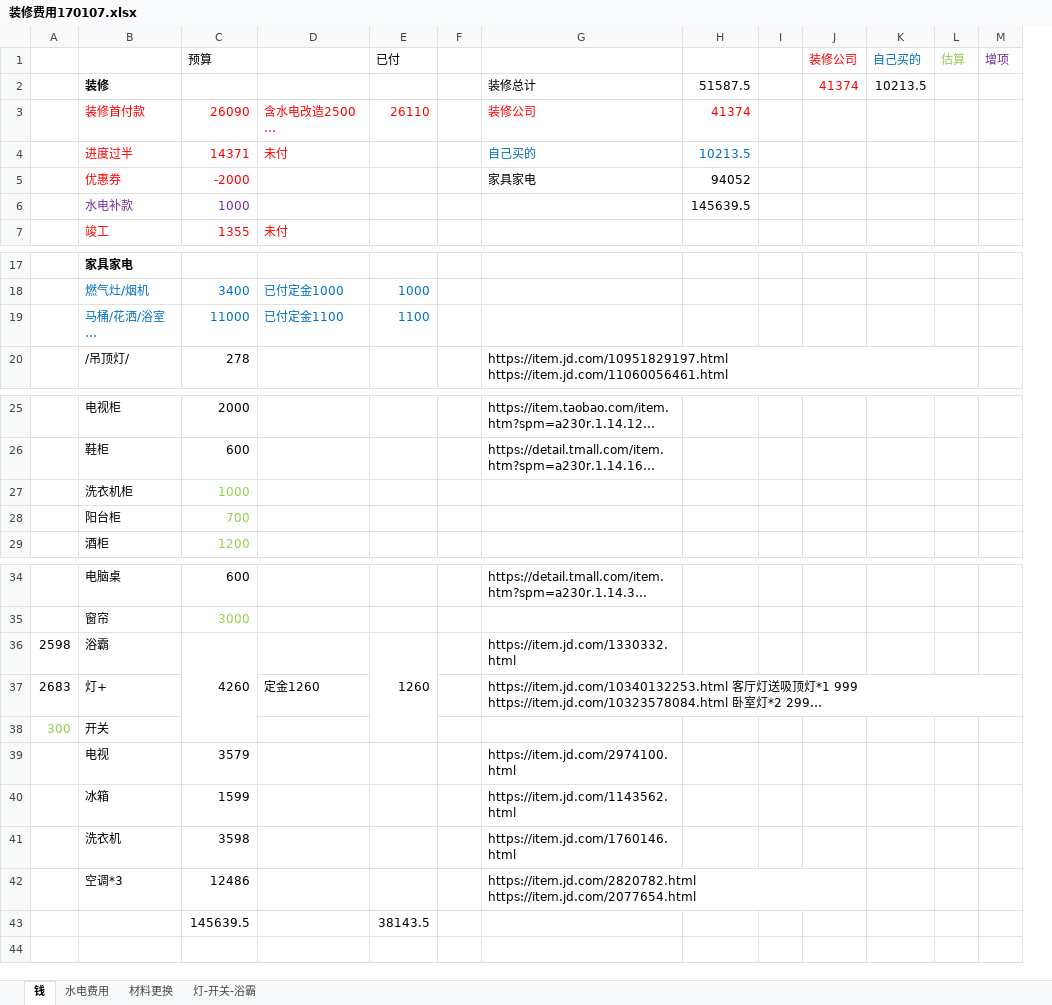
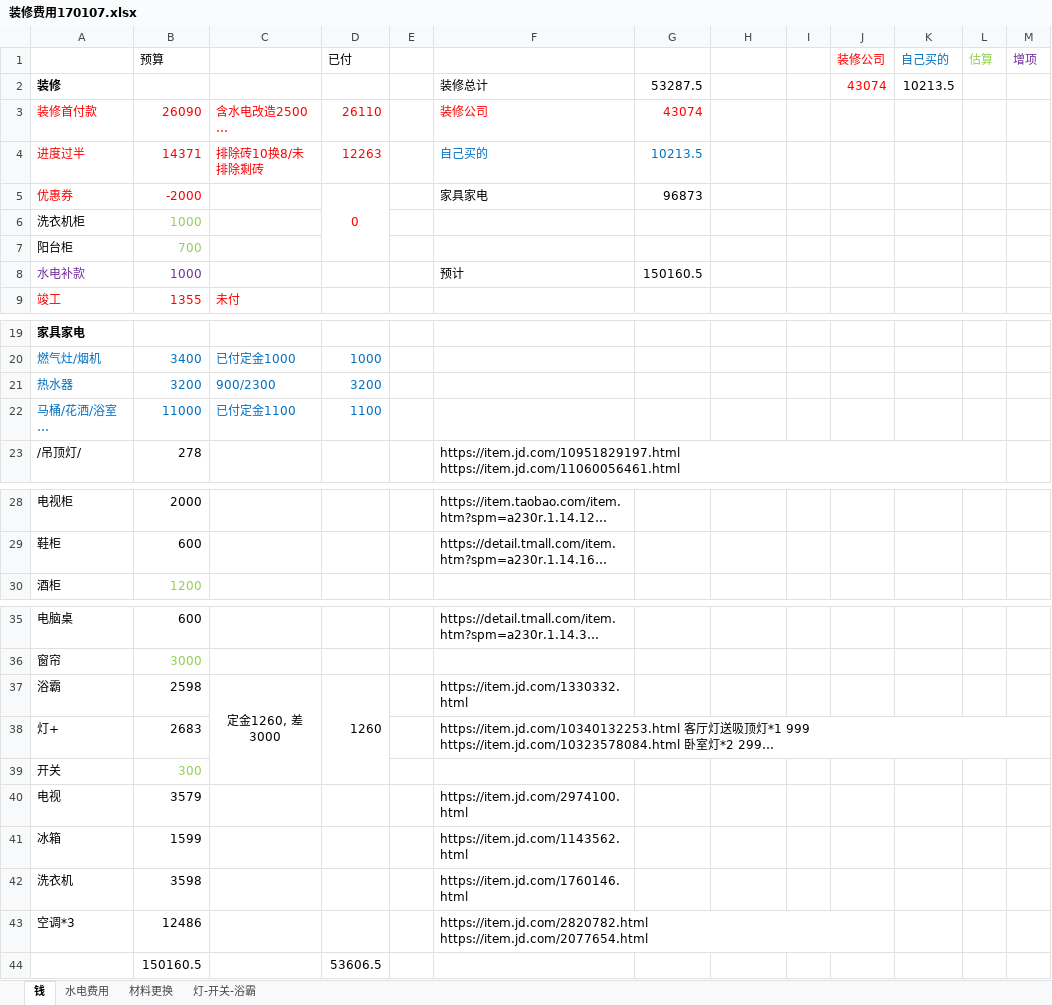
Before and after one commit to tboqi/tbqapps2, an Excel workbook: 装修费用170107.xlsx, sheet 钱, drawn as a sheet; only a part is shown, gaps mark what is left out; long unchanged cells end in …; values as stored, in another font and other column widths than the file's, no borders; removed rows and columns are numbered as before the commit, all else as after; the diff names each change by its address in the sheet, - before the commit and + after, or states it on an @@ line.

Commit message:
aaa

```diff
--- a/装修费用170107.xlsx (sheet 钱)
+++ b/装修费用170107.xlsx (sheet 钱)
-column A, rows 36-38: 2598 | 2683 | 300
+column G, rows 2-5: 53287.5 | 43074 | 10213.5 | 96873; row 8: 150160.5
-H2: 51587.5
+H2: (empty)
-J2 (装修公司): 41374
+J2 (装修公司): 43074
-H3: 41374
+H3: (empty)
-C4: 未付
+C4: 排除砖10换8/未排除剩砖
-D4 (已付): (empty)
+D4 (已付): 12263
-H4: 10213.5
+H4: (empty)
-D5 (已付): (empty)
+D5 (已付): 0
+D5:D7 merged
-H5: 94052
+H5: (empty)
@@ row 27 moved to row 6: 洗衣机柜 @@
@@ row 28 moved to row 7: 阳台柜 @@
-F8: (empty)
+F8: 预计
-H8: 145639.5
+H8: (empty)
+row 21: 热水器 | 3200 | 900/2300 | 3200
-B37 (预算): 4260
+B37 (预算): 2598
-C36:C38 merged
-C37: (empty)
+C37: 定金1260, 差3000
+C37:C39 merged
-B38 (预算): (empty)
+B38 (预算): 2683
-C38: 定金1260
+C38: (empty)
-B39 (预算): (empty)
+B39 (预算): 300
-row 43:  |  | 145639.5 |  | 38143.5
+row 44:  | 150160.5 |  | 53606.5
```
Also changed, not shown: sheet 材料更换, formulas that keep their value.
